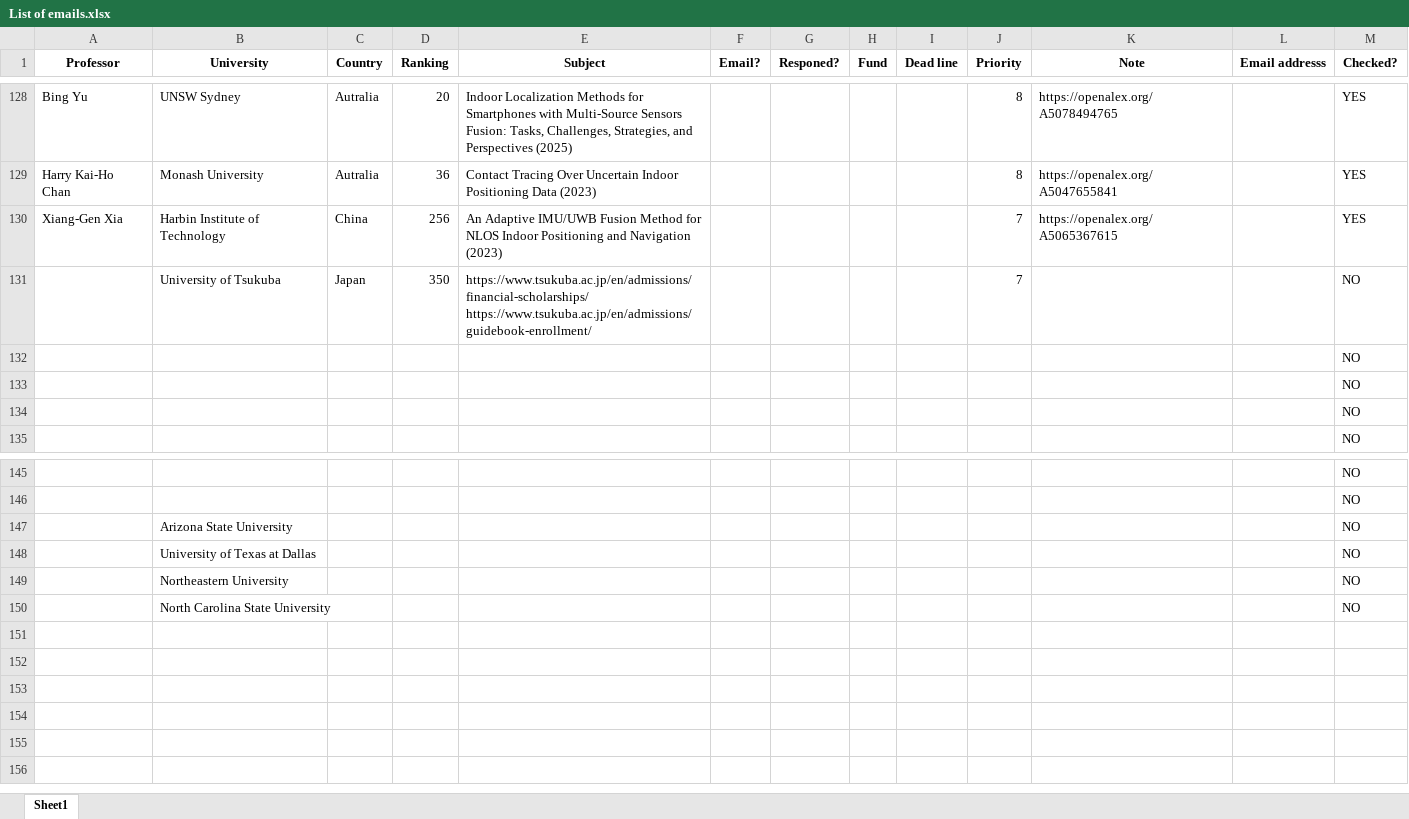
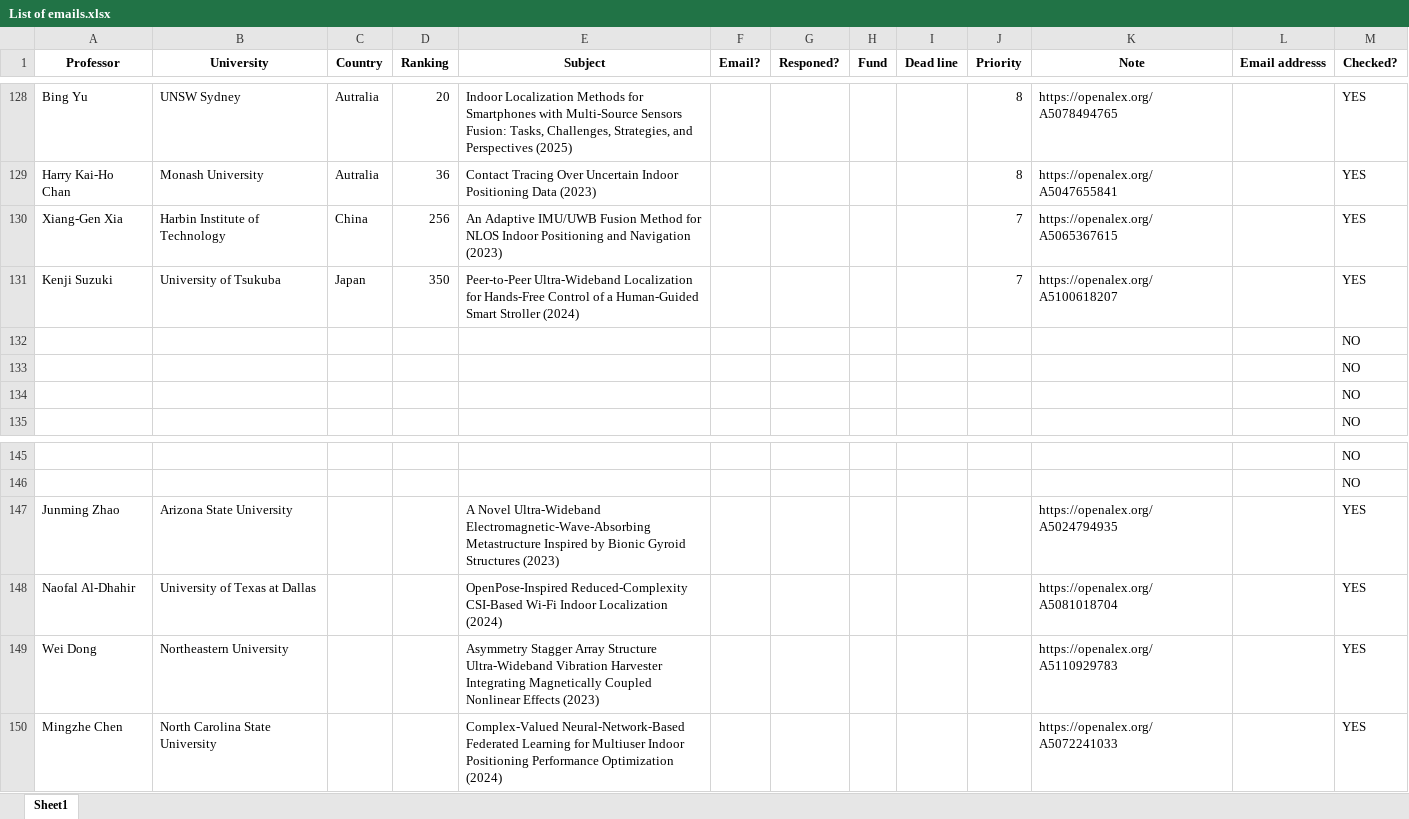
Before and after one commit to Dara-Zahedii/phd-lead-finder, an Excel workbook: List of emails.xlsx, sheet Sheet1, drawn as a sheet; only a part is shown, gaps mark what is left out; values as stored, in another font and other column widths than the file's, no borders; removed rows and columns are numbered as before the commit, all else as after; ↵ is a line break in a cell; the diff names each change by its address in the sheet, - before the commit and + after, or states it on an @@ line.

```diff
--- a/List of emails.xlsx (sheet Sheet1)
+++ b/List of emails.xlsx (sheet Sheet1)
-A131 (Professor): (empty)
+A131 (Professor): Kenji Suzuki
-E131 (Subject): https://www.tsukuba.ac.jp/en/admissions/financial-scholarships/ ↵ https://www.tsukuba.ac.jp/en/admissions/guidebook-enrollment/
+E131 (Subject): Peer-to-Peer Ultra-Wideband Localization for Hands-Free Control of a Human-Guided Smart Stroller (2024)
-K131 (Note): (empty)
+K131 (Note): https://openalex.org/A5100618207
-M131 (Checked?): NO
+M131 (Checked?): YES
-row 147:  | Arizona State University |  |  |  |  |  |  |  |  |  |  | NO
-row 148:  | University of Texas at Dallas |  |  |  |  |  |  |  |  |  |  | NO
-row 149:  | Northeastern University |  |  |  |  |  |  |  |  |  |  | NO
-row 150:  | North Carolina State University |  |  |  |  |  |  |  |  |  |  | NO
+row 147: Junming Zhao | Arizona State University |  |  | A Novel Ultra‐Wideband Electromagnetic‐Wave‐Absorbing Metastructure Inspired by Bionic Gyroid Structures (2023) |  |  |  |  |  | https://openalex.org/A5024794935 |  | YES
+row 148: Naofal Al‐Dhahir | University of Texas at Dallas |  |  | OpenPose-Inspired Reduced-Complexity CSI-Based Wi-Fi Indoor Localization (2024) |  |  |  |  |  | https://openalex.org/A5081018704 |  | YES
+row 149: Wei Dong | Northeastern University |  |  | Asymmetry Stagger Array Structure Ultra-Wideband Vibration Harvester Integrating Magnetically Coupled Nonlinear Effects (2023) |  |  |  |  |  | https://openalex.org/A5110929783 |  | YES
+row 150: Mingzhe Chen | North Carolina State University |  |  | Complex-Valued Neural-Network-Based Federated Learning for Multiuser Indoor Positioning Performance Optimization (2024) |  |  |  |  |  | https://openalex.org/A5072241033 |  | YES
```
Also changed, not shown: 1 other file.
